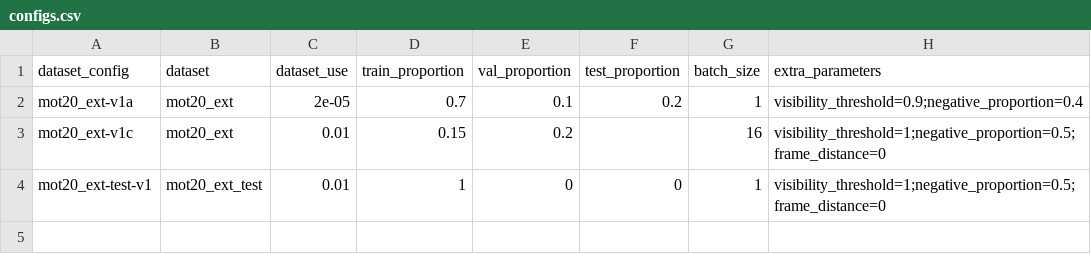
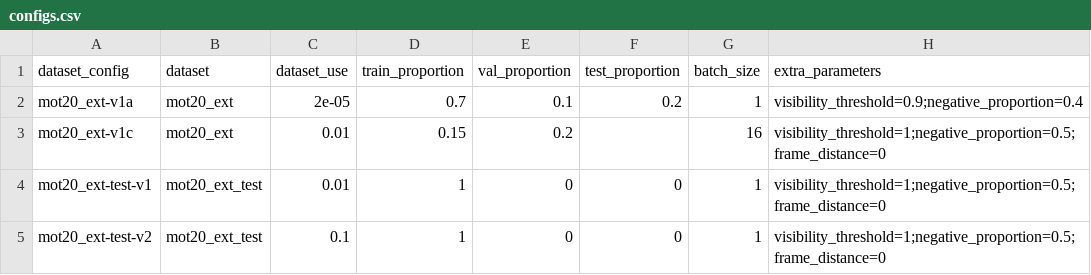
Before and after one commit to BlackKingWhitePawn/reidentification, a CSV file: results/configs.csv, drawn as a sheet; the diff names each change by its address in the sheet, - before the commit and + after, or states it on an @@ line.

Commit message:
add test

```diff
--- a/results/configs.csv
+++ b/results/configs.csv
+row 5: mot20_ext-test-v2 | mot20_ext_test | 0.1 | 1 | 0 | 0 | 1 | visibility_threshold=1;negative_proportion=0.5;frame_distance=0
```
Also changed, not shown: 5 other files.
